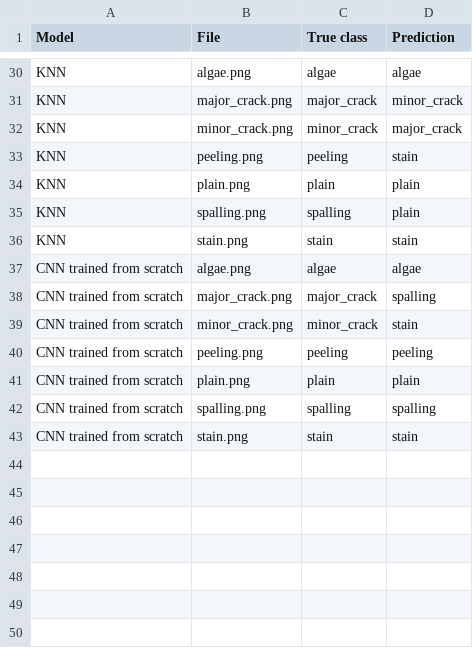
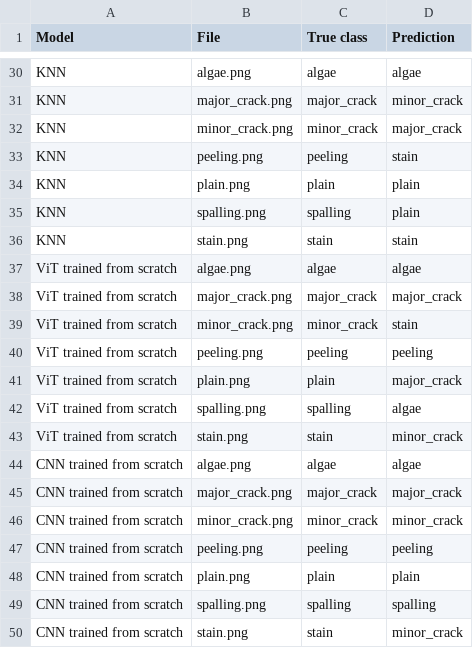
Before and after one commit to darau77/Maintenance_Detection_Model, a CSV file: test_images/predictions.csv, drawn as a sheet; only a part is shown, gaps mark what is left out.

```diff
--- a/test_images/predictions.csv
+++ b/test_images/predictions.csv
@@ -36,5 +36,12 @@ KNN,spalling.png,spalling,plain
 KNN,stain.png,stain,stain
+ViT trained from scratch,algae.png,algae,algae
+ViT trained from scratch,major_crack.png,major_crack,major_crack
+ViT trained from scratch,minor_crack.png,minor_crack,stain
+ViT trained from scratch,peeling.png,peeling,peeling
+ViT trained from scratch,plain.png,plain,major_crack
+ViT trained from scratch,spalling.png,spalling,algae
+ViT trained from scratch,stain.png,stain,minor_crack
 CNN trained from scratch,algae.png,algae,algae
-CNN trained from scratch,major_crack.png,major_crack,spalling
-CNN trained from scratch,minor_crack.png,minor_crack,stain
+CNN trained from scratch,major_crack.png,major_crack,major_crack
+CNN trained from scratch,minor_crack.png,minor_crack,minor_crack
 CNN trained from scratch,peeling.png,peeling,peeling
@@ -42,2 +49,2 @@ CNN trained from scratch,plain.png,plain,plain
 CNN trained from scratch,spalling.png,spalling,spalling
-CNN trained from scratch,stain.png,stain,stain
+CNN trained from scratch,stain.png,stain,minor_crack
```
Also changed, not shown: results/cnn_history.csv, results/model_comparison.csv, 36 other files.
